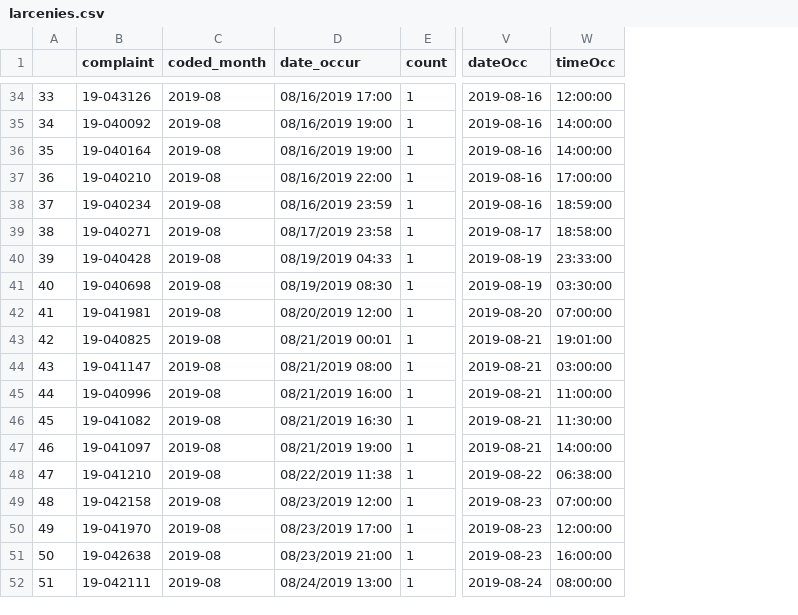
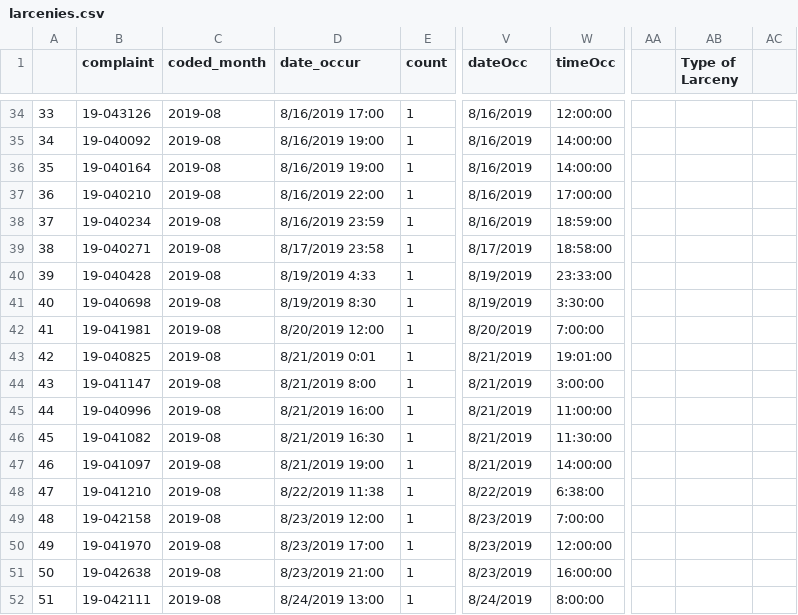
Before and after one commit to wumcrc/r-crime-mapping, a CSV file: results/cwe/2019/august/larcenies.csv, drawn as a sheet; only a part is shown, gaps mark what is left out; the diff covers the shown part only; the diff names each change by its address in the sheet, - before the commit and + after, or states it on an @@ line.

```diff
--- a/results/cwe/2019/august/larcenies.csv
+++ b/results/cwe/2019/august/larcenies.csv
+column AA, empty
+column AB (Type of Larceny), empty
+column AC, empty
-D34 (date_occur): 08/16/2019 17:00
+D34 (date_occur): 8/16/2019 17:00
-V34:V38 (dateOcc): 2019-08-16
+V34:V38 (dateOcc): 8/16/2019
-D35:D36 (date_occur): 08/16/2019 19:00
+D35:D36 (date_occur): 8/16/2019 19:00
-D37 (date_occur): 08/16/2019 22:00
+D37 (date_occur): 8/16/2019 22:00
-D38 (date_occur): 08/16/2019 23:59
+D38 (date_occur): 8/16/2019 23:59
-D39 (date_occur): 08/17/2019 23:58
+D39 (date_occur): 8/17/2019 23:58
-V39 (dateOcc): 2019-08-17
+V39 (dateOcc): 8/17/2019
-D40 (date_occur): 08/19/2019 04:33
+D40 (date_occur): 8/19/2019 4:33
-V40:V41 (dateOcc): 2019-08-19
+V40:V41 (dateOcc): 8/19/2019
-D41 (date_occur): 08/19/2019 08:30
+D41 (date_occur): 8/19/2019 8:30
-W41 (timeOcc): 03:30:00
+W41 (timeOcc): 3:30:00
-D42 (date_occur): 08/20/2019 12:00
+D42 (date_occur): 8/20/2019 12:00
-V42 (dateOcc): 2019-08-20
+V42 (dateOcc): 8/20/2019
-W42 (timeOcc): 07:00:00
+W42 (timeOcc): 7:00:00
-D43 (date_occur): 08/21/2019 00:01
+D43 (date_occur): 8/21/2019 0:01
-V43:V47 (dateOcc): 2019-08-21
+V43:V47 (dateOcc): 8/21/2019
-D44 (date_occur): 08/21/2019 08:00
+D44 (date_occur): 8/21/2019 8:00
-W44 (timeOcc): 03:00:00
+W44 (timeOcc): 3:00:00
-D45 (date_occur): 08/21/2019 16:00
+D45 (date_occur): 8/21/2019 16:00
-D46 (date_occur): 08/21/2019 16:30
+D46 (date_occur): 8/21/2019 16:30
-D47 (date_occur): 08/21/2019 19:00
+D47 (date_occur): 8/21/2019 19:00
-D48 (date_occur): 08/22/2019 11:38
+D48 (date_occur): 8/22/2019 11:38
-V48 (dateOcc): 2019-08-22
+V48 (dateOcc): 8/22/2019
-W48 (timeOcc): 06:38:00
+W48 (timeOcc): 6:38:00
-D49 (date_occur): 08/23/2019 12:00
+D49 (date_occur): 8/23/2019 12:00
-V49:V51 (dateOcc): 2019-08-23
+V49:V51 (dateOcc): 8/23/2019
-W49 (timeOcc): 07:00:00
+W49 (timeOcc): 7:00:00
-D50 (date_occur): 08/23/2019 17:00
+D50 (date_occur): 8/23/2019 17:00
-D51 (date_occur): 08/23/2019 21:00
+D51 (date_occur): 8/23/2019 21:00
-D52 (date_occur): 08/24/2019 13:00
+D52 (date_occur): 8/24/2019 13:00
-V52 (dateOcc): 2019-08-24
+V52 (dateOcc): 8/24/2019
-W52 (timeOcc): 08:00:00
+W52 (timeOcc): 8:00:00
```
Also changed, not shown: 140 edited cells elsewhere in this file, 8 other files.
